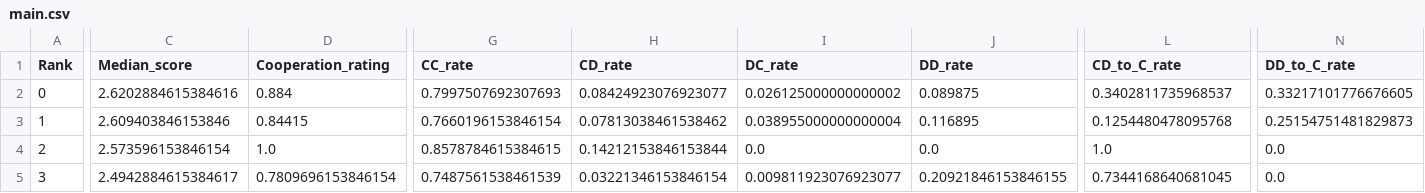
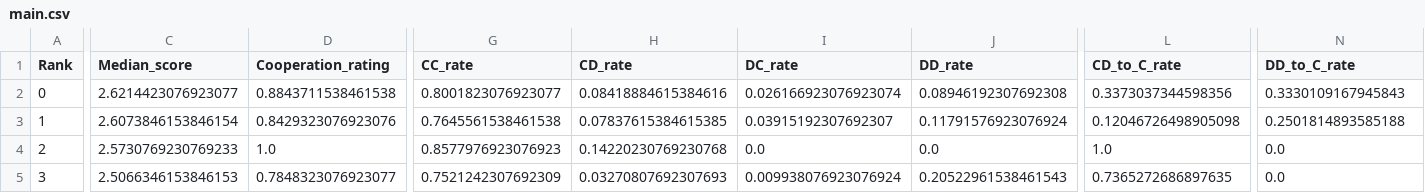
Before and after one commit to drvinceknight/testing_for_ZD, a CSV file: data/stewart_plotkin_tournament/summary/std/main.csv, drawn as a sheet; only a part is shown, gaps mark what is left out; the diff covers the shown part only; the diff names each change by its address in the sheet, - before the commit and + after, or states it on an @@ line.

Commit message:
Run the S&P data.

```diff
--- a/data/stewart_plotkin_tournament/summary/std/main.csv
+++ b/data/stewart_plotkin_tournament/summary/std/main.csv
-C2 (Median_score): 2.6202884615384616
+C2 (Median_score): 2.6214423076923077
-D2 (Cooperation_rating): 0.884
+D2 (Cooperation_rating): 0.8843711538461538
-G2 (CC_rate): 0.7997507692307693
+G2 (CC_rate): 0.8001823076923077
-H2 (CD_rate): 0.08424923076923077
+H2 (CD_rate): 0.08418884615384616
-I2 (DC_rate): 0.026125000000000002
+I2 (DC_rate): 0.026166923076923074
-J2 (DD_rate): 0.089875
+J2 (DD_rate): 0.08946192307692308
-L2 (CD_to_C_rate): 0.3402811735968537
+L2 (CD_to_C_rate): 0.3373037344598356
-N2 (DD_to_C_rate): 0.33217101776676605
+N2 (DD_to_C_rate): 0.3330109167945843
-C3 (Median_score): 2.609403846153846
+C3 (Median_score): 2.6073846153846154
-D3 (Cooperation_rating): 0.84415
+D3 (Cooperation_rating): 0.8429323076923076
-G3 (CC_rate): 0.7660196153846154
+G3 (CC_rate): 0.7645561538461538
-H3 (CD_rate): 0.07813038461538462
+H3 (CD_rate): 0.07837615384615385
-I3 (DC_rate): 0.038955000000000004
+I3 (DC_rate): 0.03915192307692307
-J3 (DD_rate): 0.116895
+J3 (DD_rate): 0.11791576923076924
-L3 (CD_to_C_rate): 0.1254480478095768
+L3 (CD_to_C_rate): 0.12046726498905098
-N3 (DD_to_C_rate): 0.25154751481829873
+N3 (DD_to_C_rate): 0.2501814893585188
-C4 (Median_score): 2.573596153846154
+C4 (Median_score): 2.5730769230769233
-G4 (CC_rate): 0.8578784615384615
+G4 (CC_rate): 0.8577976923076923
-H4 (CD_rate): 0.14212153846153844
+H4 (CD_rate): 0.14220230769230768
-C5 (Median_score): 2.4942884615384617
+C5 (Median_score): 2.5066346153846153
-D5 (Cooperation_rating): 0.7809696153846154
+D5 (Cooperation_rating): 0.7848323076923077
-G5 (CC_rate): 0.7487561538461539
+G5 (CC_rate): 0.7521242307692309
-H5 (CD_rate): 0.03221346153846154
+H5 (CD_rate): 0.03270807692307693
-I5 (DC_rate): 0.009811923076923077
+I5 (DC_rate): 0.009938076923076924
-J5 (DD_rate): 0.20921846153846155
+J5 (DD_rate): 0.20522961538461543
-L5 (CD_to_C_rate): 0.7344168640681045
+L5 (CD_to_C_rate): 0.7365272686897635
```
Also changed, not shown: 87 edited cells elsewhere in this file, data/stewart_plotkin_tournament/summary/noisy/main.csv, data/stewart_plotkin_tournament/summary/probend/main.csv.
